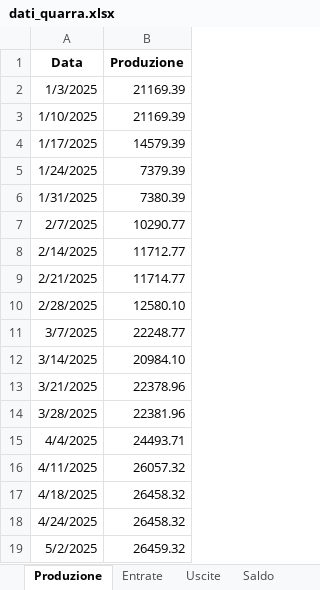
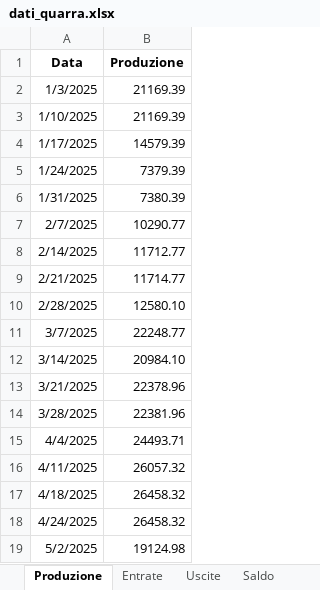
Before and after one commit to QItalia/QI_APP, an Excel workbook: dati_quarra.xlsx, sheet Produzione, drawn as a sheet; values as stored, in another font and other column widths than the file's, no borders; the diff names each change by its address in the sheet, - before the commit and + after, or states it on an @@ line.

```diff
--- a/dati_quarra.xlsx (sheet Produzione)
+++ b/dati_quarra.xlsx (sheet Produzione)
-B19 (Produzione): 26459.32
+B19 (Produzione): 19124.98
```
Also changed, not shown: sheet Entrate, sheet Uscite, sheet Saldo.
